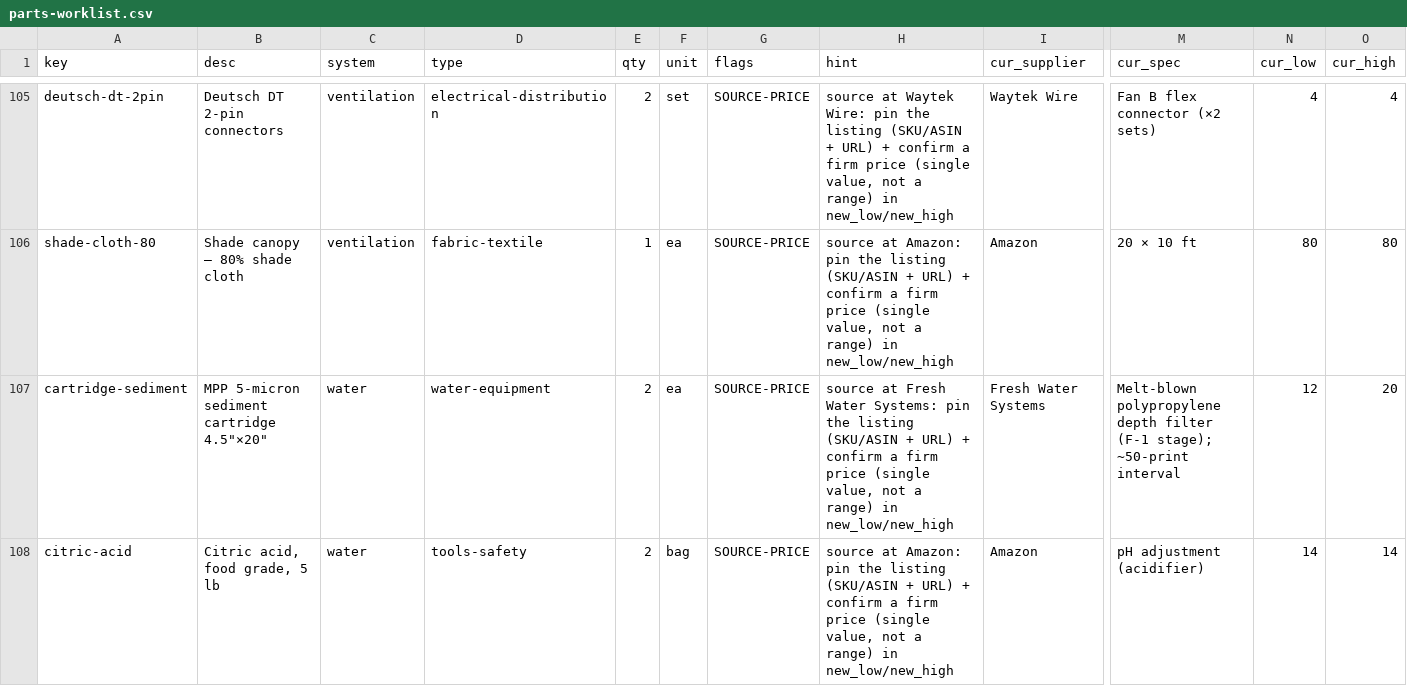
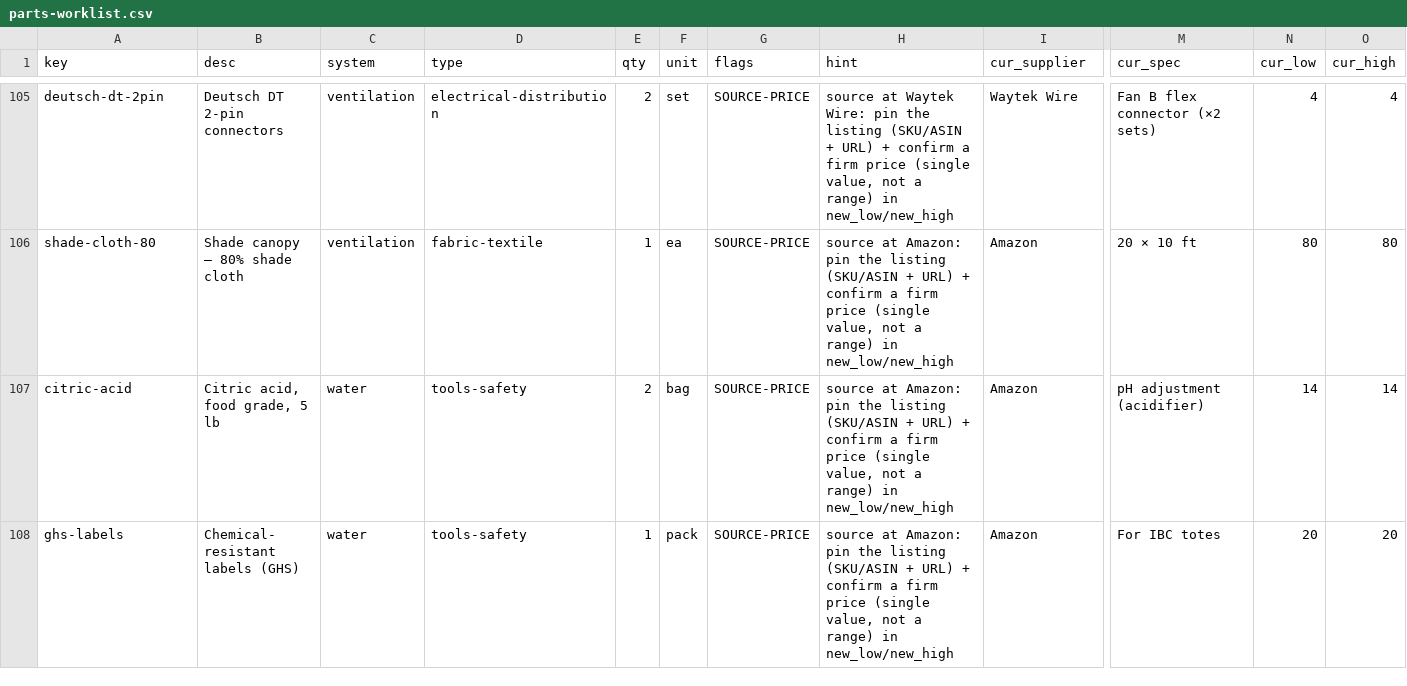
Before and after one commit to alvinr/tbs, a CSV file: parts-worklist.csv, drawn as a sheet; only a part is shown, gaps mark what is left out; the shorter side is filled out with more unchanged rows; rows hold the shown columns only; the diff covers the shown part only; the diff names each change by its address in the sheet, - before the commit and + after, or states it on an @@ line.

Commit message:
4 more firm: piano hinge, X1 cross, sediment + KDF cartridges
piano hinge → Würth LSN8-32-600 weld-on $23.56 (32mm open × 600mm, Wurth Baer Supply).
X1 cross → Formufit furniture-grade PVC 4-way $15.99 4-pack (⚠ non-pressure/slip — OK for
the gravity fill, flagged). sediment → Pentek DGD-5005-20 $30.83 ×2. KDF → VEVOR $43.90
(⚠ verify it's KDF-55 media not just carbon). Net water +$24/−$27 → grand $28,300–$39,736.

```diff
--- a/parts-worklist.csv
+++ b/parts-worklist.csv
-row 107: cartridge-sediment | MPP 5-micron sediment cartridge 4.5"×20" | water | water-equipment | 2 | ea | SOURCE-PRICE | source at Fresh Water Systems: pin the listing (SKU/ASIN + URL) + confirm a firm price (single value, not a range) in new_low/new_high | Fresh Water Systems | Melt-blown polypropylene depth filter (F-1 stage); ~50-print interval | 12 | 20
```
Also changed, not shown: 1 removed row elsewhere in this file, 9 other files.
